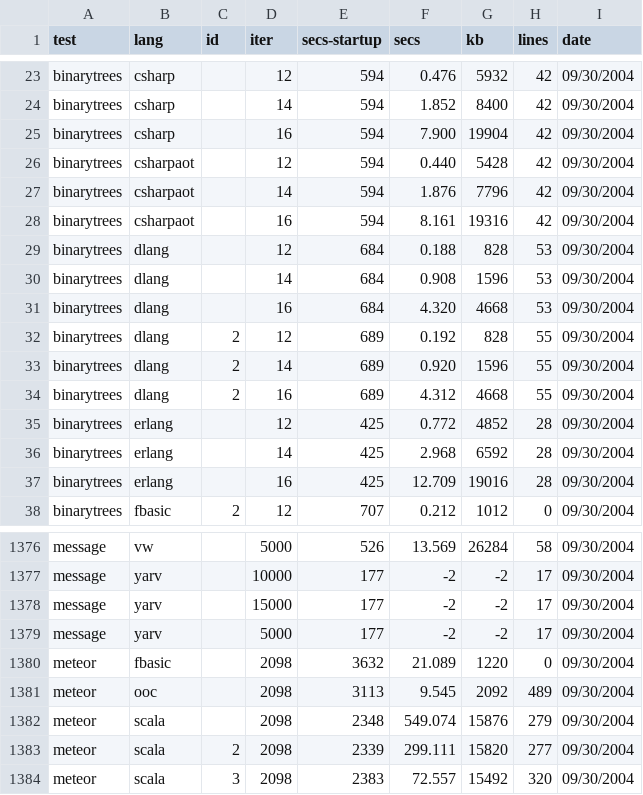
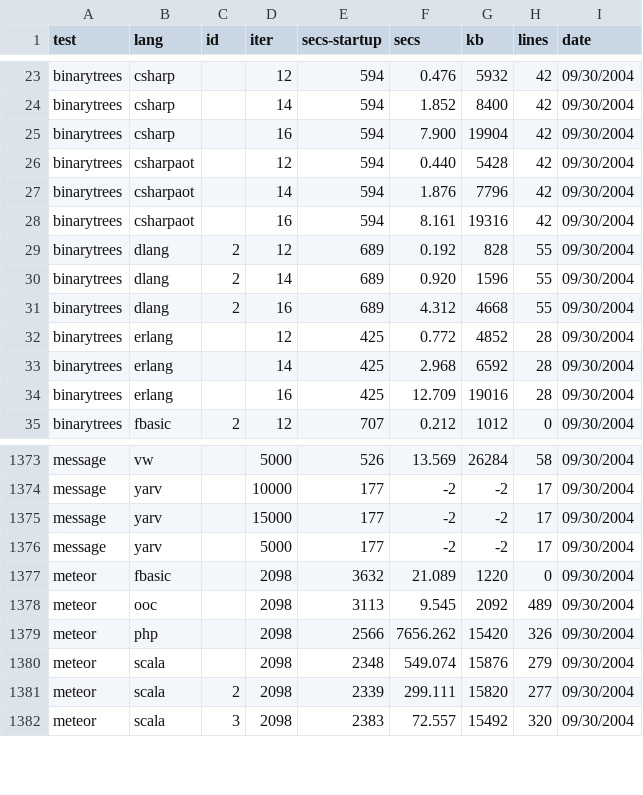
Before and after one commit to kragen/shootout, a CSV file: website/websites/gp4/data/ndata.csv, drawn as a sheet; only a part is shown, gaps mark what is left out; removed rows and columns are numbered as before the commit, all else as after; the diff names each change by its address in the sheet, - before the commit and + after, or states it on an @@ line.

```diff
--- a/website/websites/gp4/data/ndata.csv
+++ b/website/websites/gp4/data/ndata.csv
-row 29: binarytrees | dlang |  | 12 | 684 | 0.188 | 828 | 53 | 09/30/2004
-row 30: binarytrees | dlang |  | 14 | 684 | 0.908 | 1596 | 53 | 09/30/2004
-row 31: binarytrees | dlang |  | 16 | 684 | 4.320 | 4668 | 53 | 09/30/2004
+row 1379: meteor | php |  | 2098 | 2566 | 7656.262 | 15420 | 326 | 09/30/2004
```
Also changed, not shown: website/websites/gp4/data/data.csv, 2 other files.
